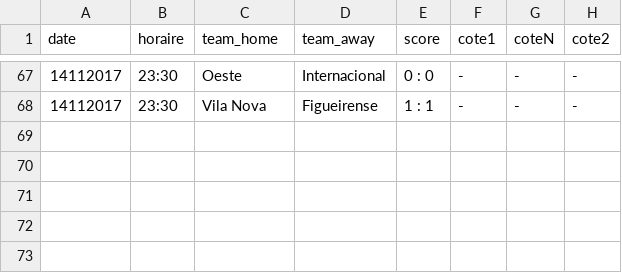
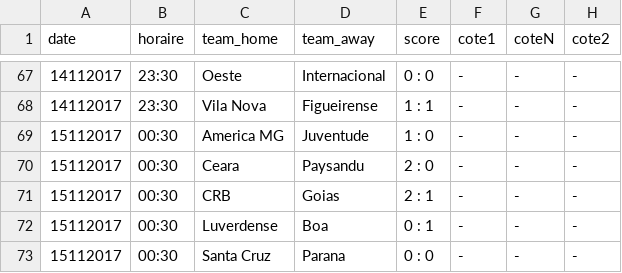
Before and after one commit to srivollet/jbetapp, a CSV file: betapp/src/main/resources/Serie B.csv, drawn as a sheet; only a part is shown, gaps mark what is left out.

```diff
--- a/betapp/src/main/resources/Serie B.csv
+++ b/betapp/src/main/resources/Serie B.csv
@@ -68 +68,6 @@ date,horaire,team_home,team_away,score,cote1,coteN,cote2
 14112017,23:30,Vila Nova,Figueirense,1 : 1,-,-,-
+15112017,00:30,America MG,Juventude ,1 : 0,-,-,-
+15112017,00:30,Ceara ,Paysandu ,2 : 0,-,-,-
+15112017,00:30,CRB,Goias,2 : 1,-,-,-
+15112017,00:30,Luverdense,Boa,0 : 1,-,-,-
+15112017,00:30,Santa Cruz ,Parana,0 : 0,-,-,-
```
Also changed, not shown: betapp/src/main/resources/Champions League.csv, betapp/src/main/resources/Liga Nacional - Ouverture.csv, 27 other files.
